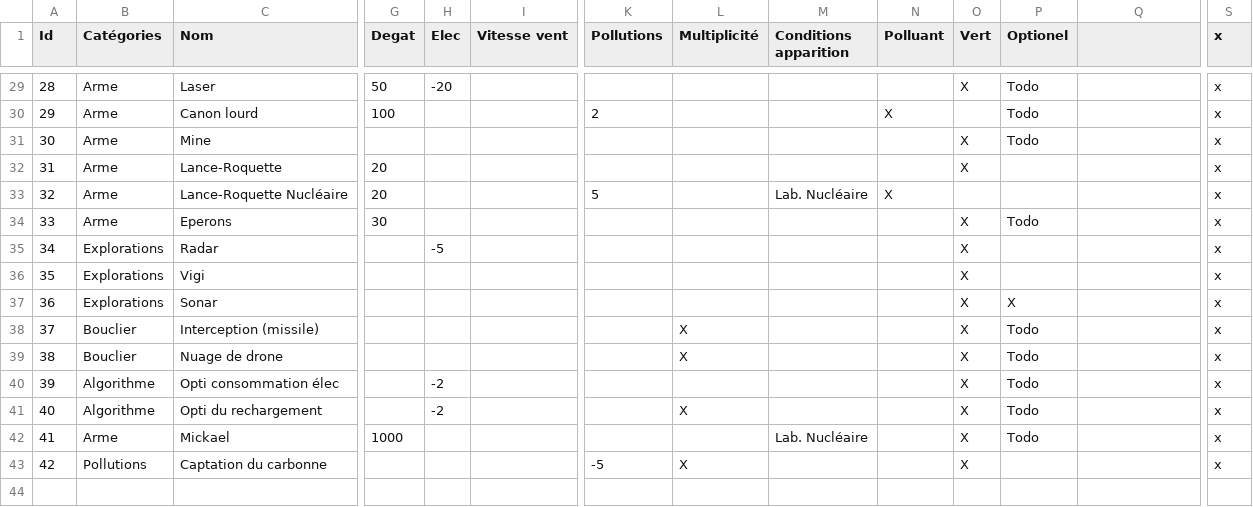
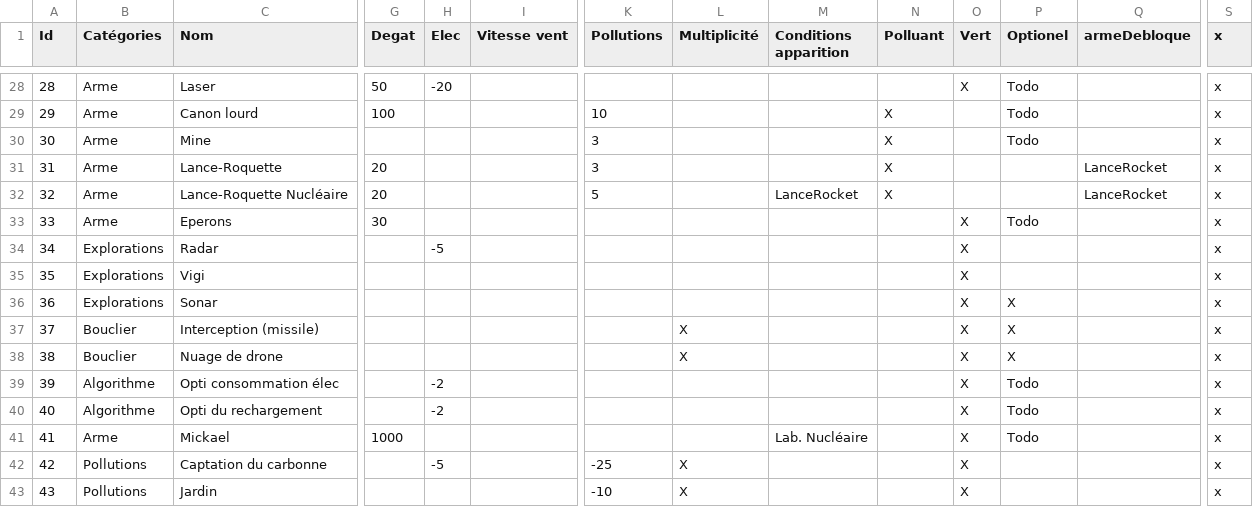
Before and after one commit to ViridiansF/Elysea, a CSV file: Elysea/Assets/Ressources/Technologie.csv, drawn as a sheet; only a part is shown, gaps mark what is left out; addresses are those after the commit; rows hold the shown columns only; the diff covers the shown part only; the diff names each change by its address in the sheet, - before the commit and + after, or states it on an @@ line.

```diff
--- a/Elysea/Assets/Ressources/Technologie.csv
+++ b/Elysea/Assets/Ressources/Technologie.csv
-Q1: (empty)
+Q1: armeDebloque
-K29 (Pollutions): 2
+K29 (Pollutions): 10
-K30:K31 (Pollutions): (empty)
+K30:K31 (Pollutions): 3
-N30:N31 (Polluant): (empty)
+N30:N31 (Polluant): X
-O30:O31 (Vert): X
+O30:O31 (Vert): (empty)
-Q31:Q32 (armeDebloque): (empty)
+Q31:Q32 (armeDebloque): LanceRocket
-M32 (Conditions apparition): Lab. Nucléaire
+M32 (Conditions apparition): LanceRocket
-P37:P38 (Optionel): Todo
+P37:P38 (Optionel): X
-L40 (Multiplicité): X
+L40 (Multiplicité): (empty)
-H42 (Elec): (empty)
+H42 (Elec): -5
-K42 (Pollutions): -5
+K42 (Pollutions): -25
+row 43: 43 | Pollutions | Jardin |  |  |  | -10 | X |  |  | X |  |  | x
```
Also changed, not shown: 1 removed row and 29 edited cells elsewhere in this file, 2 other files.
